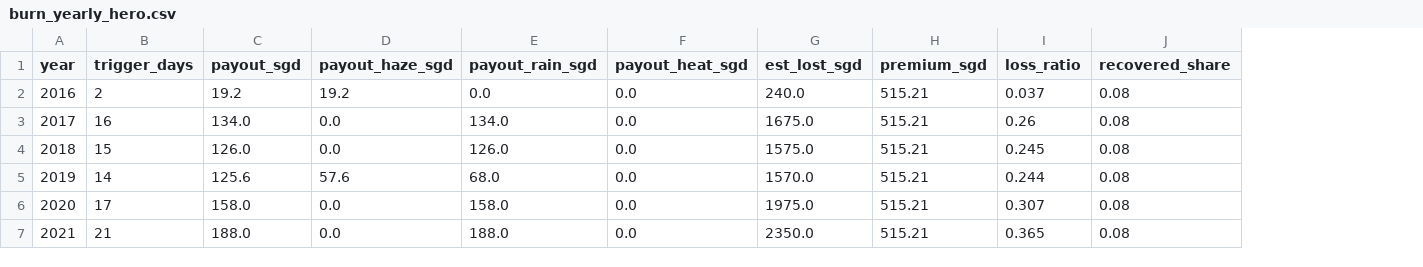
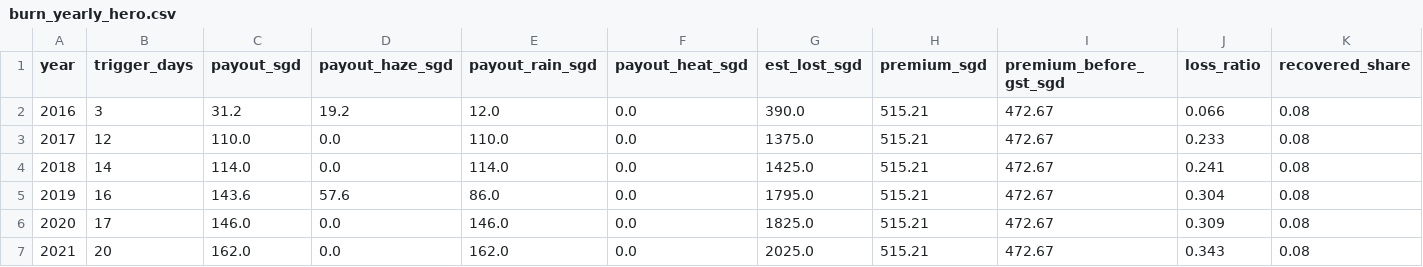
Before and after one commit to ImNuza/sih-fin-4, a CSV file: data/processed/burn_yearly_hero.csv, drawn as a sheet; only a part is shown; addresses are those after the commit; the diff covers the shown part only; the diff names each change by its address in the sheet, - before the commit and + after, or states it on an @@ line.

```diff
--- a/data/processed/burn_yearly_hero.csv
+++ b/data/processed/burn_yearly_hero.csv
+column I (premium_before_gst_sgd), rows 2-7: all 472.67
-B2 (trigger_days): 2
+B2 (trigger_days): 3
-C2 (payout_sgd): 19.2
+C2 (payout_sgd): 31.2
-E2 (payout_rain_sgd): 0.0
+E2 (payout_rain_sgd): 12.0
-G2 (est_lost_sgd): 240.0
+G2 (est_lost_sgd): 390.0
-J2 (loss_ratio): 0.037
+J2 (loss_ratio): 0.066
-B3 (trigger_days): 16
+B3 (trigger_days): 12
-C3 (payout_sgd): 134.0
+C3 (payout_sgd): 110.0
-E3 (payout_rain_sgd): 134.0
+E3 (payout_rain_sgd): 110.0
-G3 (est_lost_sgd): 1675.0
+G3 (est_lost_sgd): 1375.0
-J3 (loss_ratio): 0.26
+J3 (loss_ratio): 0.233
-B4 (trigger_days): 15
+B4 (trigger_days): 14
-C4 (payout_sgd): 126.0
+C4 (payout_sgd): 114.0
-E4 (payout_rain_sgd): 126.0
+E4 (payout_rain_sgd): 114.0
-G4 (est_lost_sgd): 1575.0
+G4 (est_lost_sgd): 1425.0
-J4 (loss_ratio): 0.245
+J4 (loss_ratio): 0.241
-B5 (trigger_days): 14
+B5 (trigger_days): 16
-C5 (payout_sgd): 125.6
+C5 (payout_sgd): 143.6
-E5 (payout_rain_sgd): 68.0
+E5 (payout_rain_sgd): 86.0
-G5 (est_lost_sgd): 1570.0
+G5 (est_lost_sgd): 1795.0
-J5 (loss_ratio): 0.244
+J5 (loss_ratio): 0.304
-C6 (payout_sgd): 158.0
+C6 (payout_sgd): 146.0
-E6 (payout_rain_sgd): 158.0
+E6 (payout_rain_sgd): 146.0
-G6 (est_lost_sgd): 1975.0
+G6 (est_lost_sgd): 1825.0
-J6 (loss_ratio): 0.307
+J6 (loss_ratio): 0.309
-B7 (trigger_days): 21
+B7 (trigger_days): 20
-C7 (payout_sgd): 188.0
+C7 (payout_sgd): 162.0
-E7 (payout_rain_sgd): 188.0
+E7 (payout_rain_sgd): 162.0
-G7 (est_lost_sgd): 2350.0
+G7 (est_lost_sgd): 2025.0
-J7 (loss_ratio): 0.365
+J7 (loss_ratio): 0.343
```
Also changed, not shown: 26 edited cells elsewhere in this file, data/processed/burn_daily_hero.csv, data/processed/burn_yearly_island.csv, 32 other files.
